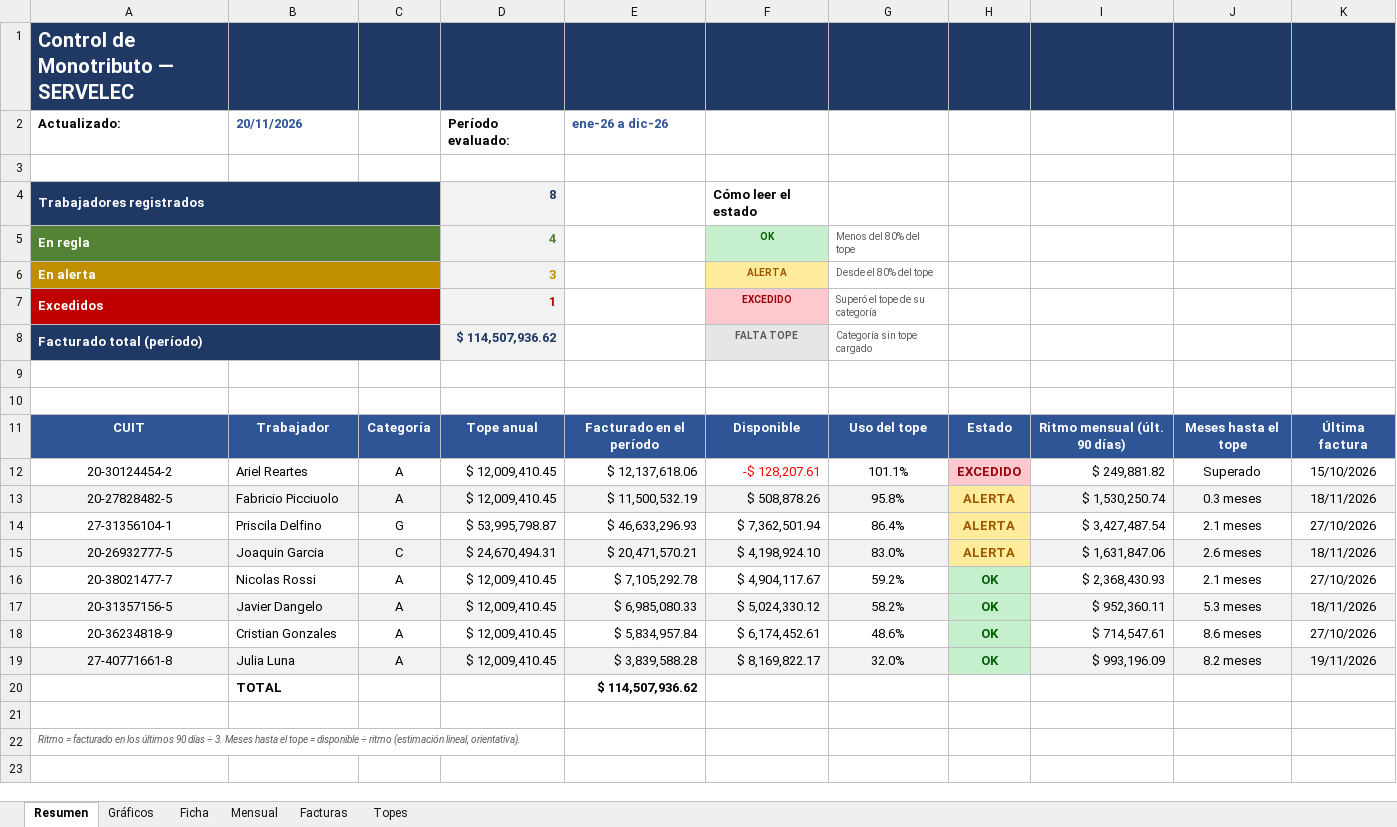
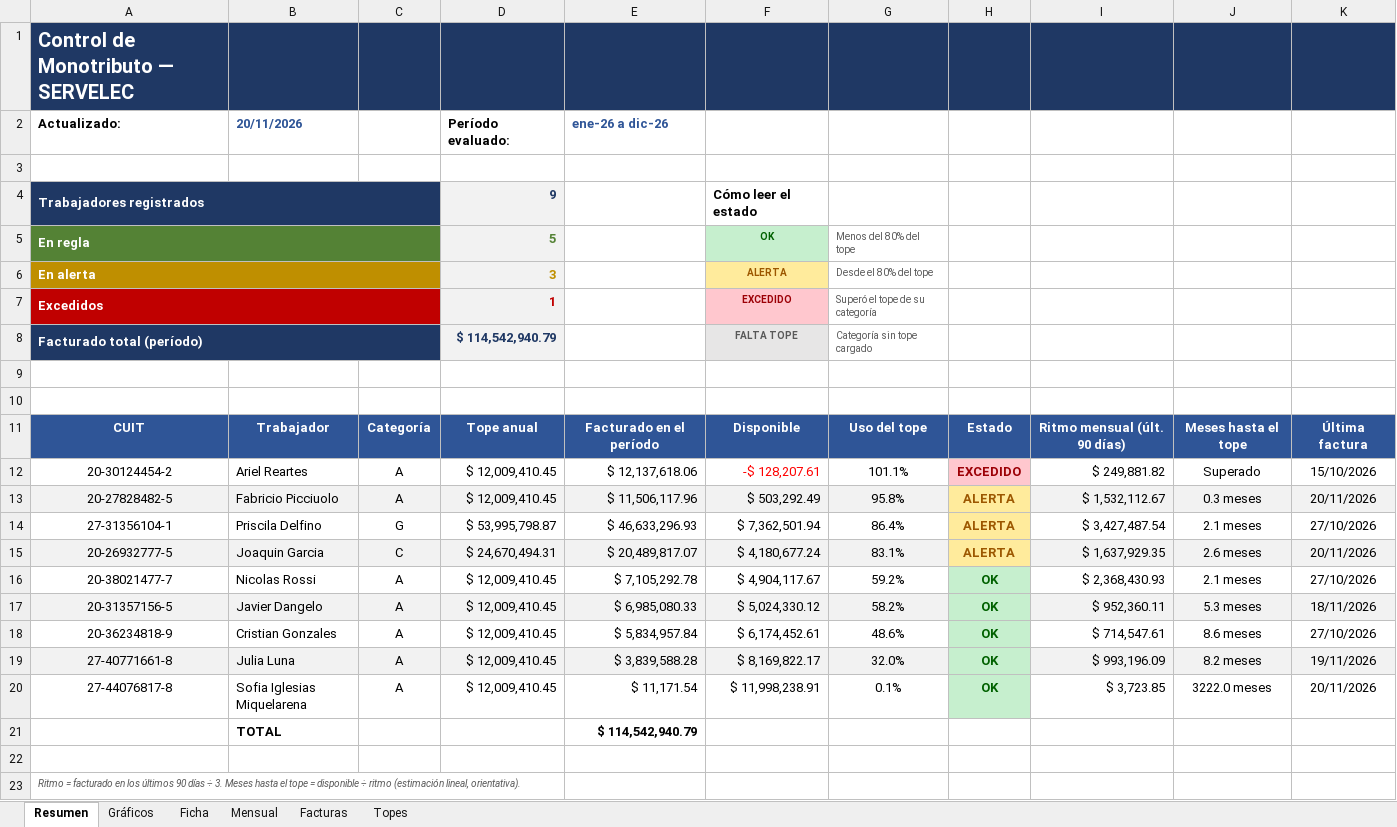
Before and after one commit to nicolopez2706/control-monotributo, an Excel workbook: Control_Monotributo_SERVELEC.xlsx, sheet Resumen, drawn as a sheet; values as stored, in another font and other column widths than the file's, no borders; conditional formats not drawn; removed rows and columns are numbered as before the commit, all else as after; the diff names each change by its address in the sheet, - before the commit and + after, or states it on an @@ line.

```diff
--- a/Control_Monotributo_SERVELEC.xlsx (sheet Resumen)
+++ b/Control_Monotributo_SERVELEC.xlsx (sheet Resumen)
-D4: 8
+D4: 9
-D5: 4
+D5: 5
-D8: $ 114,507,936.62
+D8: $ 114,542,940.79
-E13: $ 11,500,532.19
+E13: $ 11,506,117.96
-F13: $ 508,878.26
+F13: $ 503,292.49
-I13: $ 1,530,250.74
+I13: $ 1,532,112.67
-K13: 18/11/2026
+K13: 20/11/2026
-E15: $ 20,471,570.21
+E15: $ 20,489,817.07
-F15: $ 4,198,924.10
+F15: $ 4,180,677.24
-G15: 83.0%
+G15: 83.1%
-I15: $ 1,631,847.06
+I15: $ 1,637,929.35
-K15: 18/11/2026
+K15: 20/11/2026
-row 20:  | TOTAL |  |  | $ 114,507,936.62
+row 20: 27-44076817-8 | Sofia Iglesias Miquelarena | A | $ 12,009,410.45 | $ 11,171.54 | $ 11,998,238.91 | 0.1% | OK | $ 3,723.85 | 3222.0 meses | 20/11/2026
+row 21:  | TOTAL |  |  | $ 114,542,940.79
```
Also changed, not shown: sheet Facturas, sheet Ficha, sheet Mensual, charts or pictures, 5 other files.
